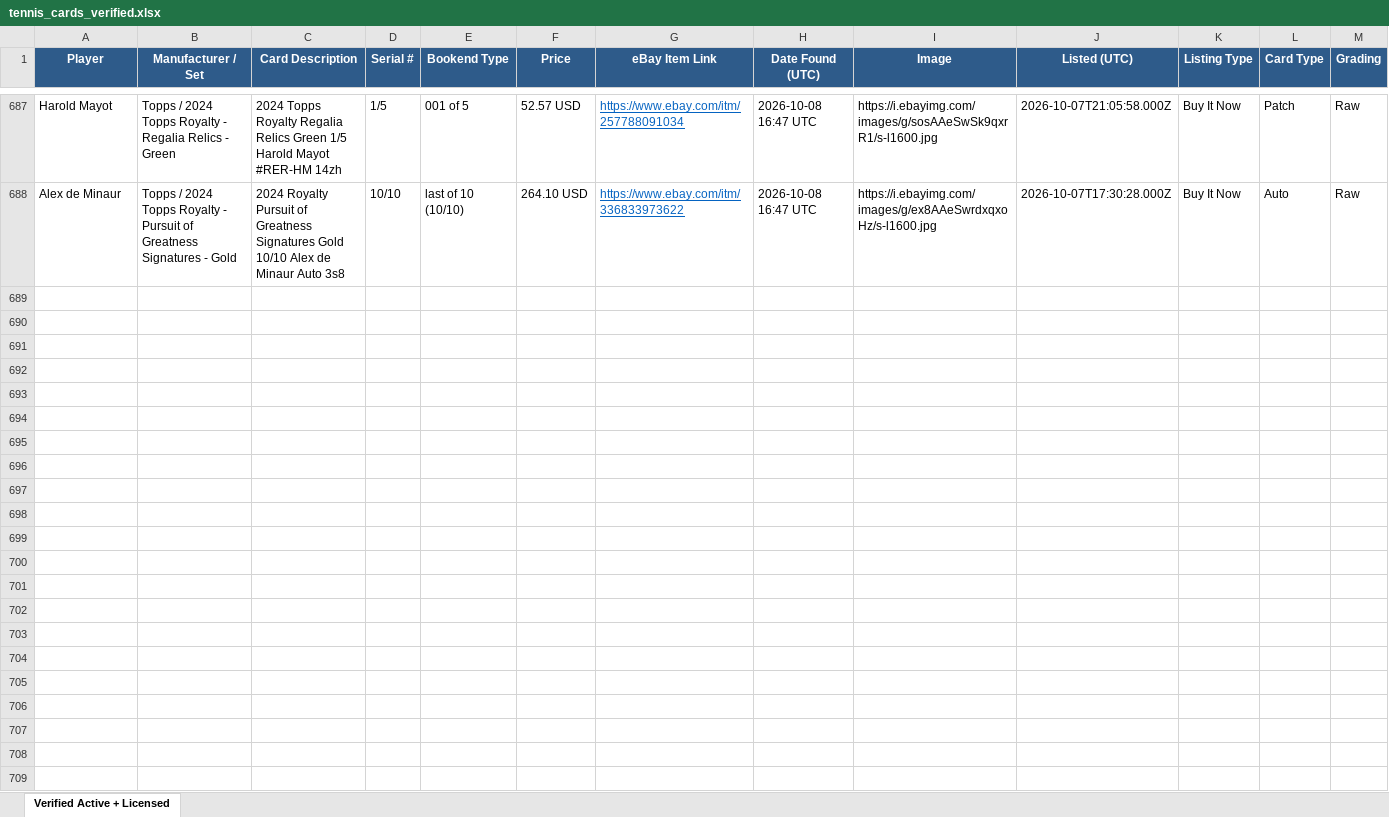
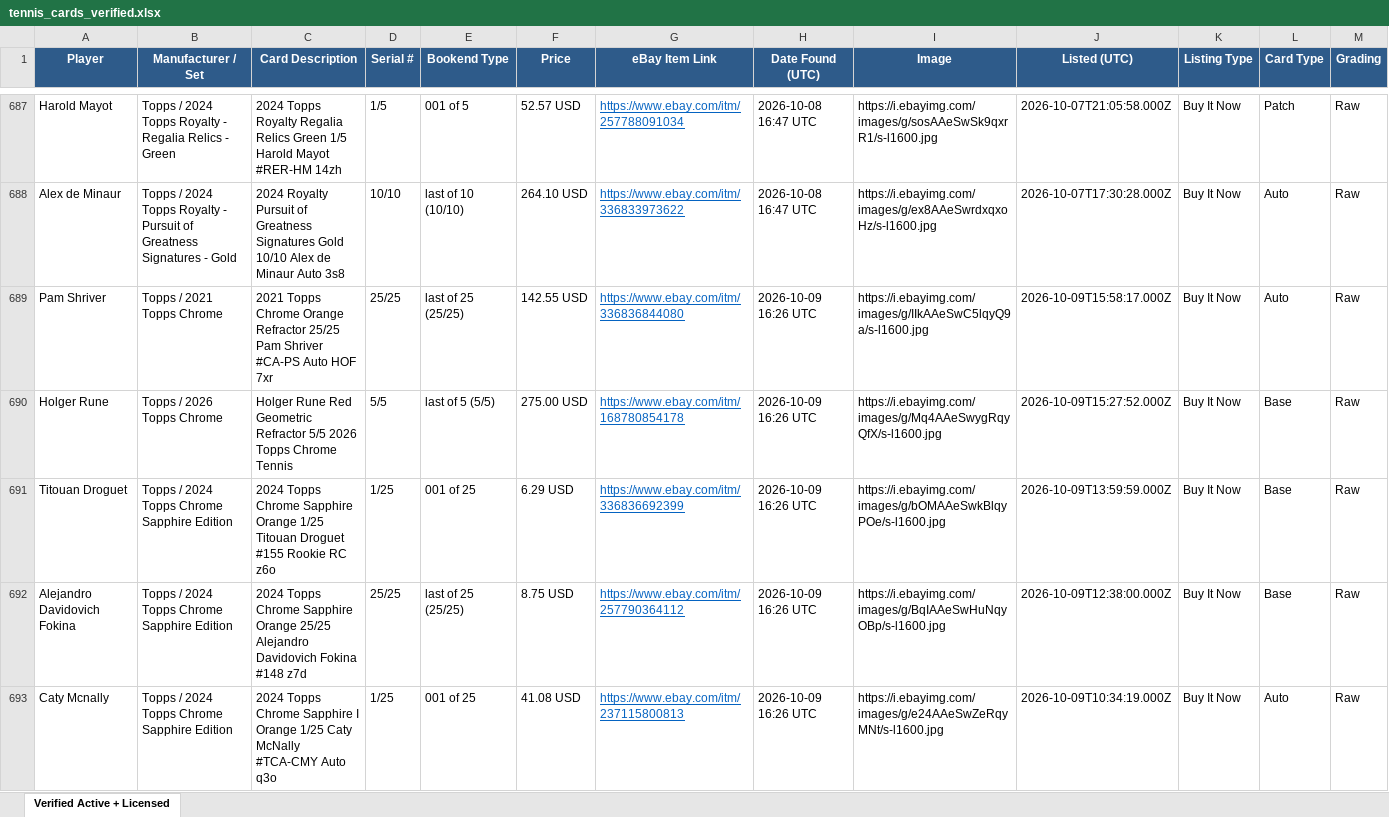
Before and after one commit to AN0ymous/tennis-card-engine, an Excel workbook: results/tennis_cards_verified.xlsx, sheet Verified Active + Licensed, drawn as a sheet; only a part is shown, gaps mark what is left out; values as stored, in another font and other column widths than the file's, no borders; rows hold the shown columns only; the diff covers the shown part only; the diff names each change by its address in the sheet, - before the commit and + after, or states it on an @@ line.

Commit message:
Scan results, 2026-10-09 16:27 UTC

```diff
--- a/results/tennis_cards_verified.xlsx (sheet Verified Active + Licensed)
+++ b/results/tennis_cards_verified.xlsx (sheet Verified Active + Licensed)
+row 689: Pam Shriver | Topps / 2021 Topps Chrome | 2021 Topps Chrome Orange Refractor 25/25 Pam Shriver #CA-PS Auto HOF 7xr | 25/25 | last of 25 (25/25) | 142.55 USD | https://www.ebay.com/itm/336836844080 | 2026-10-09 16:26 UTC | https://i.ebayimg.com/images/g/IIkAAeSwC5lqyQ9a/s-l1600.jpg | 2026-10-09T15:58:17.000Z | Buy It Now | Auto | Raw
+row 690: Holger Rune | Topps / 2026 Topps Chrome | Holger Rune Red Geometric Refractor 5/5 2026 Topps Chrome Tennis | 5/5 | last of 5 (5/5) | 275.00 USD | https://www.ebay.com/itm/168780854178 | 2026-10-09 16:26 UTC | https://i.ebayimg.com/images/g/Mq4AAeSwygRqyQfX/s-l1600.jpg | 2026-10-09T15:27:52.000Z | Buy It Now | Base | Raw
+row 691: Titouan Droguet | Topps / 2024 Topps Chrome Sapphire Edition | 2024 Topps Chrome Sapphire Orange 1/25 Titouan Droguet #155 Rookie RC z6o | 1/25 | 001 of 25 | 6.29 USD | https://www.ebay.com/itm/336836692399 | 2026-10-09 16:26 UTC | https://i.ebayimg.com/images/g/bOMAAeSwkBlqyPOe/s-l1600.jpg | 2026-10-09T13:59:59.000Z | Buy It Now | Base | Raw
+row 692: Alejandro Davidovich Fokina | Topps / 2024 Topps Chrome Sapphire Edition | 2024 Topps Chrome Sapphire Orange 25/25 Alejandro Davidovich Fokina #148 z7d | 25/25 | last of 25 (25/25) | 8.75 USD | https://www.ebay.com/itm/257790364112 | 2026-10-09 16:26 UTC | https://i.ebayimg.com/images/g/BqIAAeSwHuNqyOBp/s-l1600.jpg | 2026-10-09T12:38:00.000Z | Buy It Now | Base | Raw
+row 693: Caty Mcnally | Topps / 2024 Topps Chrome Sapphire Edition | 2024 Topps Chrome Sapphire I Orange 1/25 Caty McNally #TCA-CMY Auto q3o | 1/25 | 001 of 25 | 41.08 USD | https://www.ebay.com/itm/237115800813 | 2026-10-09 16:26 UTC | https://i.ebayimg.com/images/g/e24AAeSwZeRqyMNt/s-l1600.jpg | 2026-10-09T10:34:19.000Z | Buy It Now | Auto | Raw
```
Also changed, not shown: 16 added rows elsewhere in this sheet, 9 other files.
